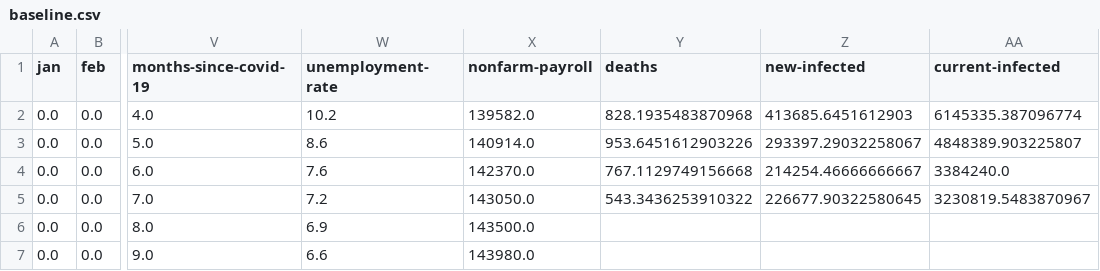
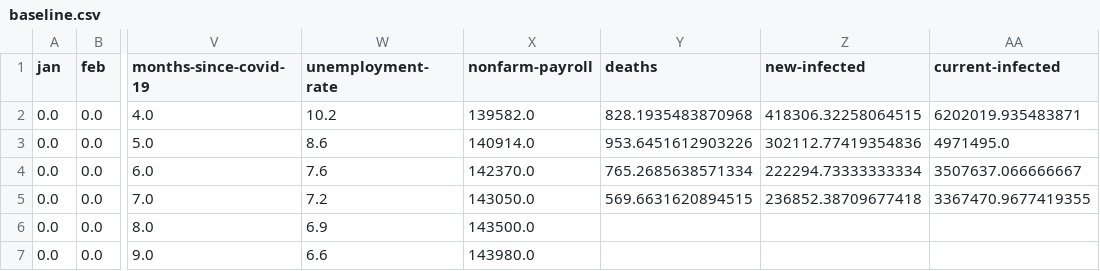
Before and after one commit to Andres-Carranza/Andres-Carranza.github.io, a CSV file: scripts/scrapers/rpms_scraper/prediction_features/baseline.csv, drawn as a sheet; only a part is shown, gaps mark what is left out; the diff names each change by its address in the sheet, - before the commit and + after, or states it on an @@ line.

```diff
--- a/scripts/scrapers/rpms_scraper/prediction_features/baseline.csv
+++ b/scripts/scrapers/rpms_scraper/prediction_features/baseline.csv
-Z2 (new-infected): 413685.6451612903
+Z2 (new-infected): 418306.32258064515
-AA2 (current-infected): 6145335.387096774
+AA2 (current-infected): 6202019.935483871
-Z3 (new-infected): 293397.29032258067
+Z3 (new-infected): 302112.77419354836
-AA3 (current-infected): 4848389.903225807
+AA3 (current-infected): 4971495.0
-Y4 (deaths): 767.1129749156668
+Y4 (deaths): 765.2685638571334
-Z4 (new-infected): 214254.46666666667
+Z4 (new-infected): 222294.73333333334
-AA4 (current-infected): 3384240.0
+AA4 (current-infected): 3507637.066666667
-Y5 (deaths): 543.3436253910322
+Y5 (deaths): 569.6631620894515
-Z5 (new-infected): 226677.90322580645
+Z5 (new-infected): 236852.38709677418
-AA5 (current-infected): 3230819.5483870967
+AA5 (current-infected): 3367470.9677419355
```
Also changed, not shown: scripts/scrapers/claims_scraper/claims-data.csv, scripts/scrapers/covid_scraper/covid-data.csv, 12 other files.
